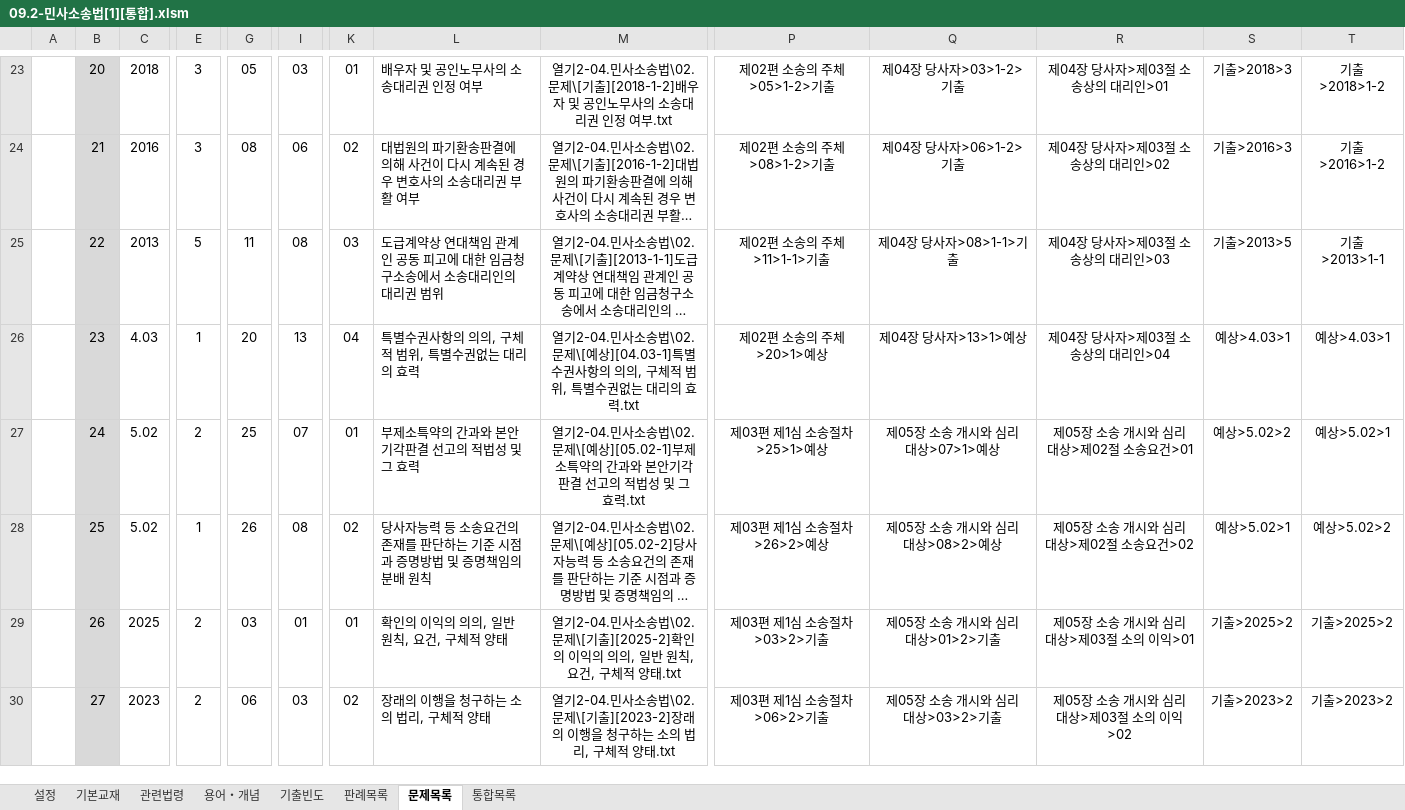
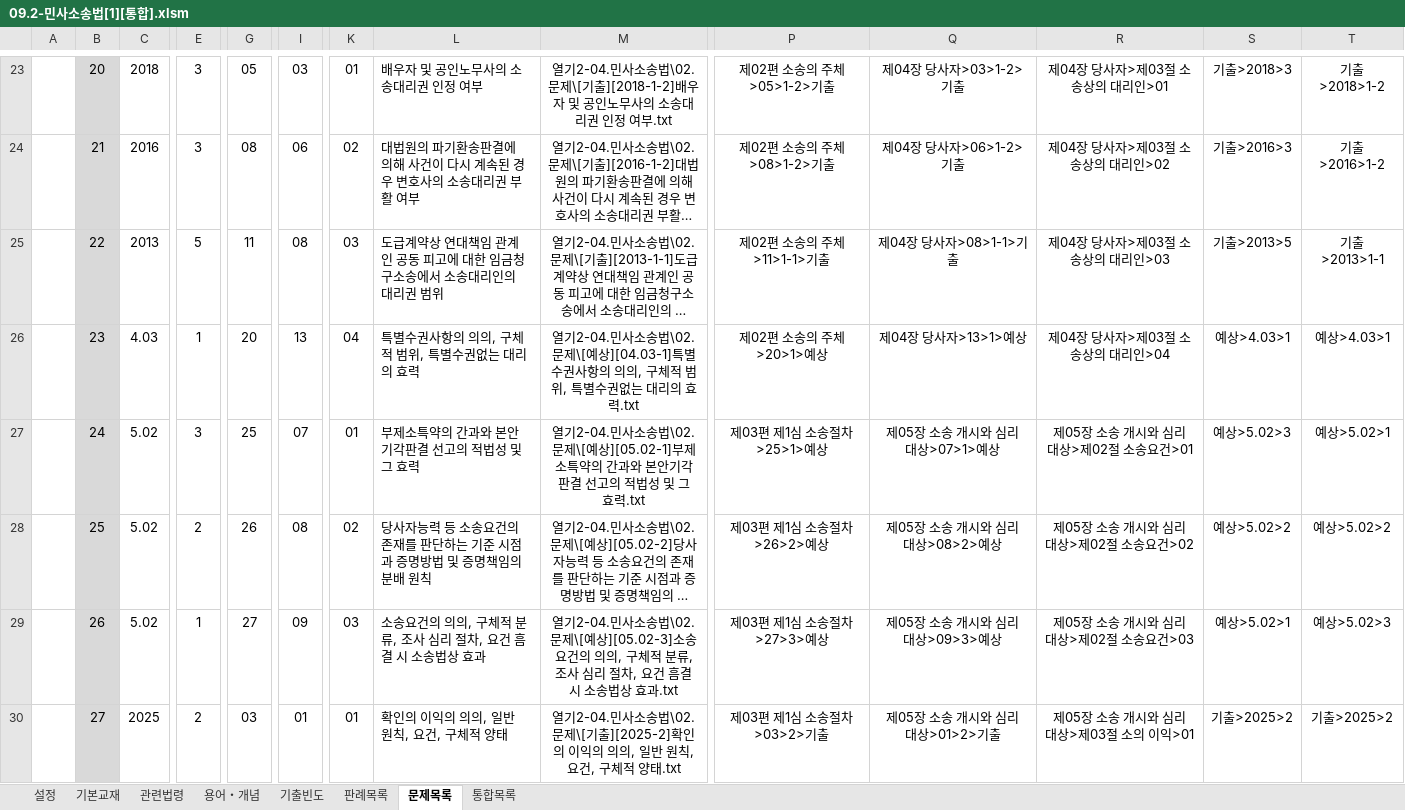
Before and after one commit to aeugo/StudyCPLA, an Excel workbook: 2-04.민사소송법/00.통합/09.2-민사소송법[1][통합].xlsm, sheet 문제목록, drawn as a sheet; only a part is shown, gaps mark what is left out; long unchanged cells end in …; values as stored, in another font and other column widths than the file's, no borders; conditional formats not drawn; the diff covers the shown part only; the diff names each change by its address in the sheet, - before the commit and + after, or states it on an @@ line.

```diff
--- a/2-04.민사소송법/00.통합/09.2-민사소송법[1][통합].xlsm (sheet 문제목록)
+++ b/2-04.민사소송법/00.통합/09.2-민사소송법[1][통합].xlsm (sheet 문제목록)
-E27: 2
+E27: 3
-S27: 예상>5.02>2
+S27: 예상>5.02>3
-E28: 1
+E28: 2
-S28: 예상>5.02>1
+S28: 예상>5.02>2
-C29: 2025
+C29: 5.02
-E29: 2
+E29: 1
-G29: 03
+G29: 27
-I29: 01
+I29: 09
-K29: 01
+K29: 03
-L29: 확인의 이익의 의의, 일반 원칙, 요건, 구체적 양태
+L29: 소송요건의 의의, 구체적 분류, 조사 심리 절차, 요건 흠결 시 소송법상 효과
-M29: …\02.문제\[기출][2025-2]확인의 이익의 의의, 일반 원칙, 요건, 구체적 양태.txt
+M29: …\02.문제\[예상][05.02-3]소송요건의 의의, 구체적 분류, 조사 심리 절차, 요건 흠결 시 소송법상 효과.txt
-P29: 제03편 제1심 소송절차>03>2>기출
+P29: 제03편 제1심 소송절차>27>3>예상
-Q29: 제05장 소송 개시와 심리 대상>01>2>기출
+Q29: 제05장 소송 개시와 심리 대상>09>3>예상
-R29: 제05장 소송 개시와 심리 대상>제03절 소의 이익>01
+R29: 제05장 소송 개시와 심리 대상>제02절 소송요건>03
-S29: 기출>2025>2
+S29: 예상>5.02>1
-T29: 기출>2025>2
+T29: 예상>5.02>3
-C30: 2023
+C30: 2025
-G30: 06
+G30: 03
-I30: 03
+I30: 01
-K30: 02
+K30: 01
-L30: 장래의 이행을 청구하는 소의 법리, 구체적 양태
+L30: 확인의 이익의 의의, 일반 원칙, 요건, 구체적 양태
-M30: …제\[기출][2023-2]장래의 이행을 청구하는 소의 법리, 구체적…
+M30: …제\[기출][2025-2]확인의 이익의 의의, 일반 원칙, 요건, 구체적…
-P30: 제03편 제1심 소송절차>06>2>기출
+P30: 제03편 제1심 소송절차>03>2>기출
-Q30: 제05장 소송 개시와 심리 대상>03>2>기출
+Q30: 제05장 소송 개시와 심리 대상>01>2>기출
-R30: 제05장 소송 개시와 심리 대상>제03절 소의 이익>02
+R30: 제05장 소송 개시와 심리 대상>제03절 소의 이익>01
-S30: 기출>2023>2
+S30: 기출>2025>2
-T30: 기출>2023>2
+T30: 기출>2025>2
```
Also changed, not shown: 1 added row and 1224 edited cells elsewhere in this sheet, sheet 용어・개념, sheet 통합목록, sheet 관련법령, 3-90.참조/90.3-용어 및 개념(교재).xlsm, 53 other files.
